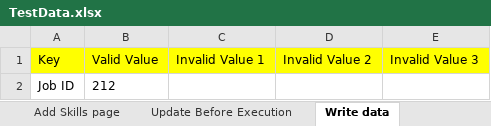
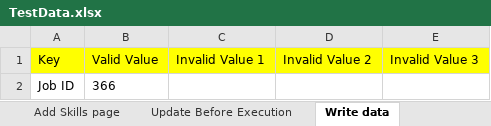
Before and after one commit to snsubbusn/PlatformAutomationWS, an Excel workbook: com.automation.wsp/src/main/resources/TestData.xlsx, sheet Write data, drawn as a sheet; values as stored, in another font and other column widths than the file's, no borders; the diff names each change by its address in the sheet, - before the commit and + after, or states it on an @@ line.

```diff
--- a/com.automation.wsp/src/main/resources/TestData.xlsx (sheet Write data)
+++ b/com.automation.wsp/src/main/resources/TestData.xlsx (sheet Write data)
-B2 (Valid Value): 212
+B2 (Valid Value): 366
```
Also changed, not shown: 3 other files.
